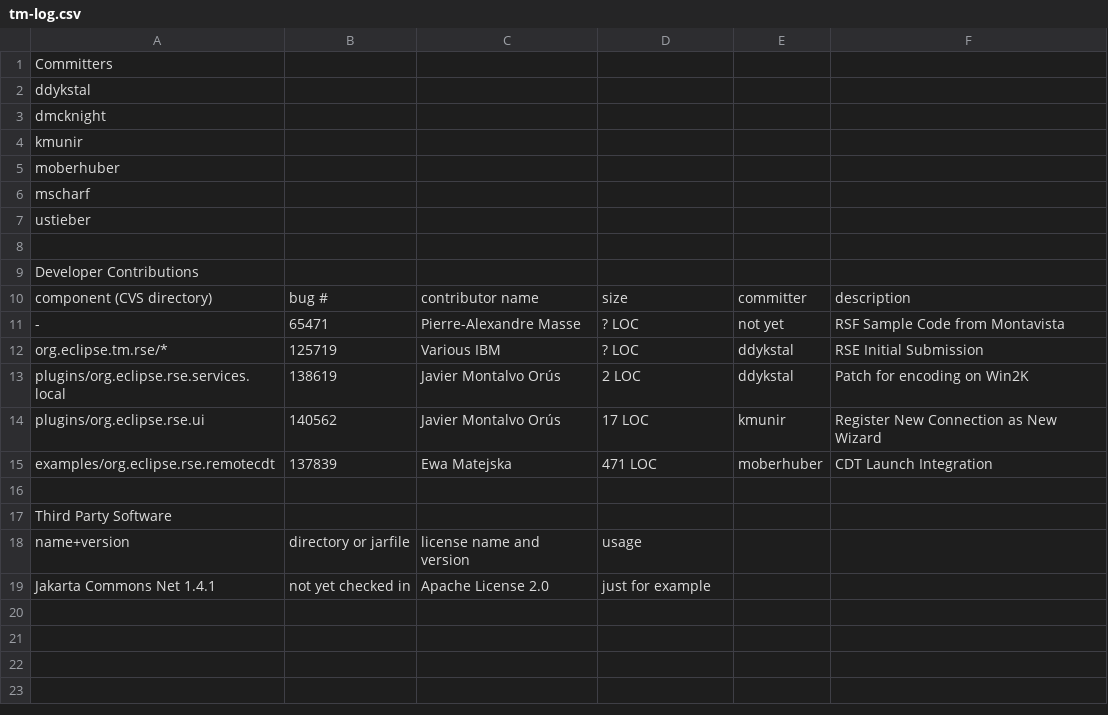
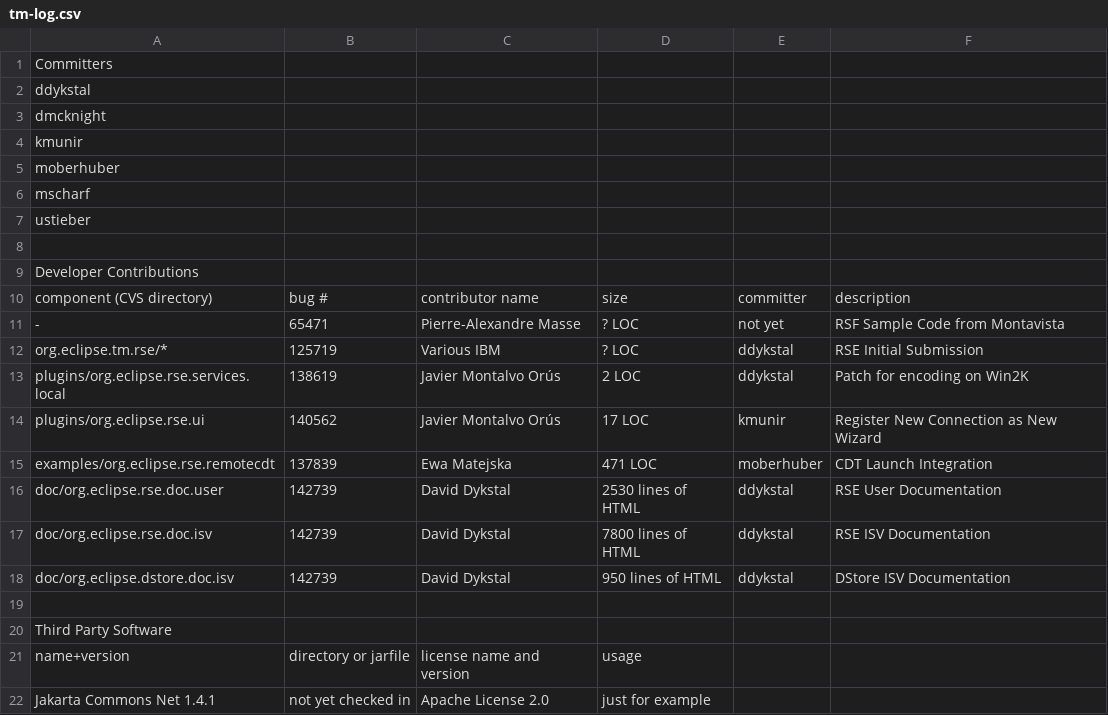
Before and after one commit to markphip/tm, a CSV file: development/tm-log.csv, drawn as a sheet.

Commit message:
142739 logging RSE documentation contribution

```diff
--- a/development/tm-log.csv
+++ b/development/tm-log.csv
@@ -15,2 +15,5 @@ plugins/org.eclipse.rse.ui,140562,Javier Montalvo Orús,17 LOC,kmunir,Register N
 examples/org.eclipse.rse.remotecdt,137839,Ewa Matejska,471 LOC,moberhuber,CDT Launch Integration
+doc/org.eclipse.rse.doc.user,142739,David Dykstal,2530 lines of HTML,ddykstal,RSE User Documentation
+doc/org.eclipse.rse.doc.isv,142739,David Dykstal,7800 lines of HTML,ddykstal,RSE ISV Documentation
+doc/org.eclipse.dstore.doc.isv,142739,David Dykstal,950 lines of HTML,ddykstal,DStore ISV Documentation
 
```
